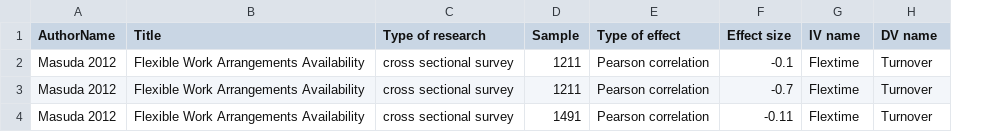
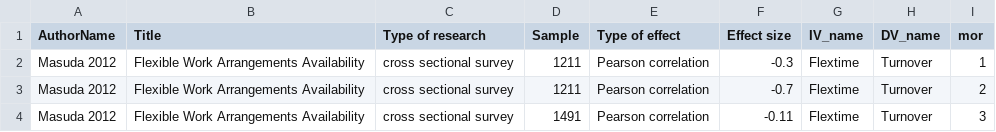
Before and after one commit to lerait/R_csv, a CSV file: mor123.csv, drawn as a sheet; the diff names each change by its address in the sheet, - before the commit and + after, or states it on an @@ line.

Commit message:
Update values and header's name

```diff
--- a/mor123.csv
+++ b/mor123.csv
+column I (mor), rows 2-4: 1 | 2 | 3
-G1: IV name
+G1: IV_name
-H1: DV name
+H1: DV_name
-F2 (Effect size): -0.1
+F2 (Effect size): -0.3
```
